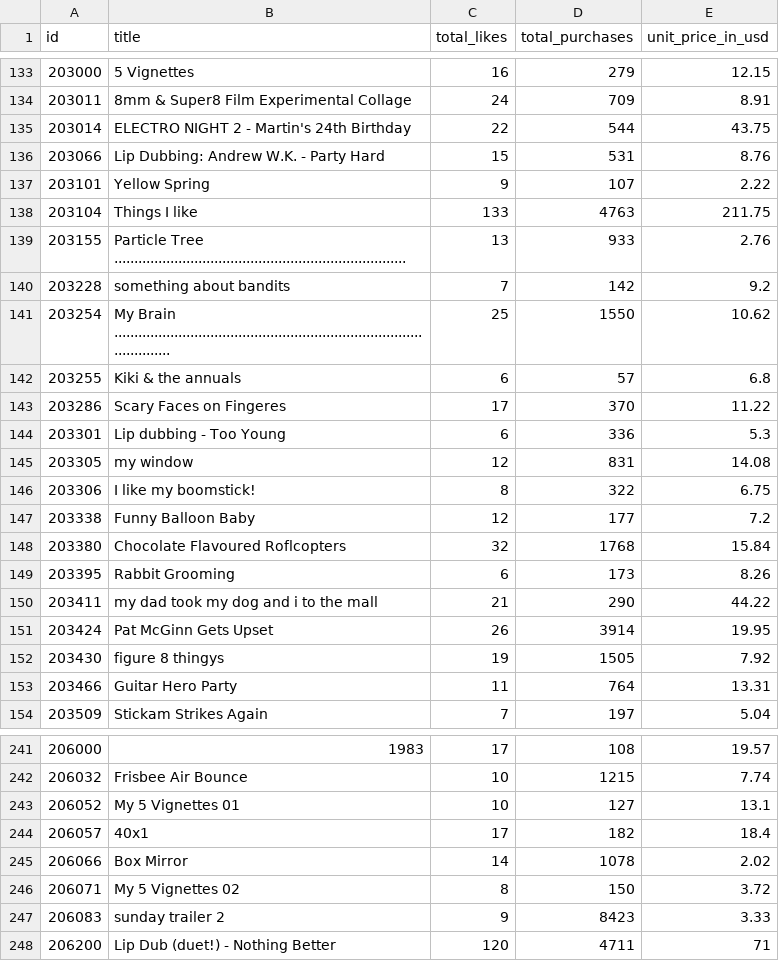
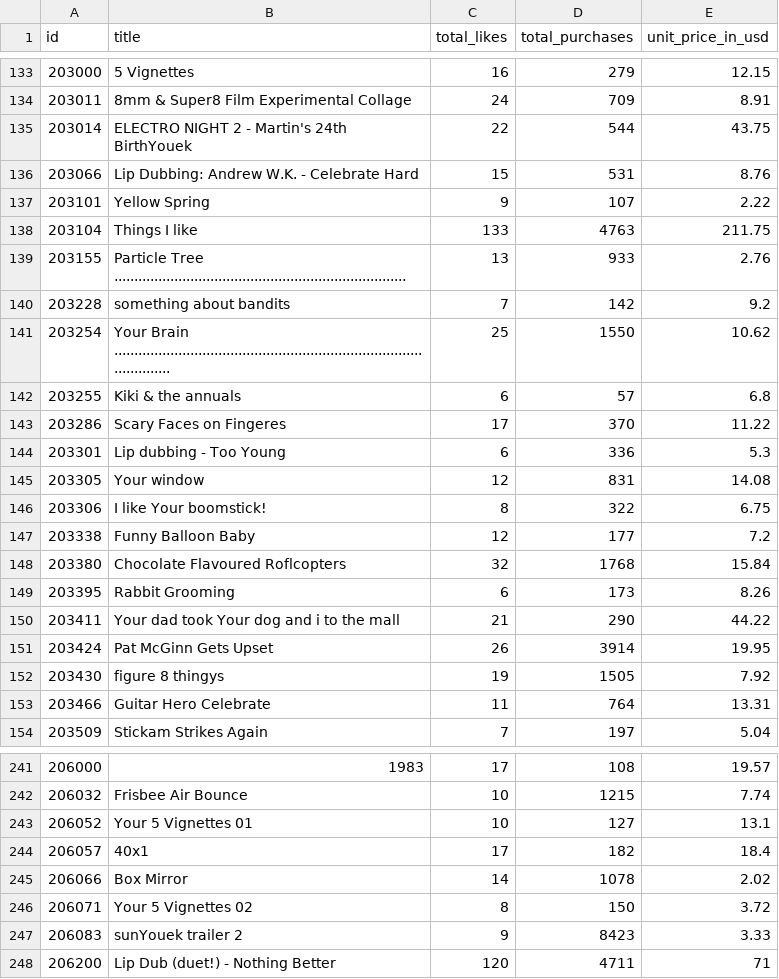
Before and after one commit to DrBrowntown/CSV-Analyzer, a CSV file: videos.csv, drawn as a sheet; only a part is shown, gaps mark what is left out; the diff covers the shown part only.

```diff
--- a/videos.csv
+++ b/videos.csv
@@ -134,4 +134,4 @@
 203011,8mm & Super8 Film Experimental Collage,24,709,8.91
-203014,ELECTRO NIGHT 2 - Martin's 24th Birthday,22,544,43.75
-203066,Lip Dubbing: Andrew W.K. - Party Hard,15,531,8.76
+203014,ELECTRO NIGHT 2 - Martin's 24th BirthYouek,22,544,43.75
+203066,Lip Dubbing: Andrew W.K. - Celebrate Hard,15,531,8.76
 203101,Yellow Spring,9,107,2.22
@@ -140,3 +140,3 @@
 203228,something about bandits,7,142,9.2
-203254,My Brain ...........................................................................................,25,1550,10.62
+203254,Your Brain ...........................................................................................,25,1550,10.62
 203255,Kiki & the annuals,6,57,6.8
@@ -144,4 +144,4 @@
 203301,Lip dubbing - Too Young,6,336,5.3
-203305,my window,12,831,14.08
-203306,I like my boomstick!,8,322,6.75
+203305,Your window,12,831,14.08
+203306,I like Your boomstick!,8,322,6.75
 203338,Funny Balloon Baby,12,177,7.2
@@ -149,6 +149,6 @@
 203395,Rabbit Grooming,6,173,8.26
-203411,my dad took my dog and i to the mall,21,290,44.22
+203411,Your dad took Your dog and i to the mall,21,290,44.22
 203424,Pat McGinn Gets Upset,26,3914,19.95
 203430,figure 8 thingys,19,1505,7.92
-203466,Guitar Hero Party,11,764,13.31
+203466,Guitar Hero Celebrate,11,764,13.31
 203509,Stickam Strikes Again,7,197,5.04
@@ -242,7 +242,7 @@
 206032,Frisbee Air Bounce,10,1215,7.74
-206052,My 5 Vignettes 01,10,127,13.1
+206052,Your 5 Vignettes 01,10,127,13.1
 206057,40x1,17,182,18.4
 206066,Box Mirror,14,1078,2.02
-206071,My 5 Vignettes 02,8,150,3.72
-206083,sunday trailer 2,9,8423,3.33
+206071,Your 5 Vignettes 02,8,150,3.72
+206083,sunYouek trailer 2,9,8423,3.33
 206200,Lip Dub (duet!) - Nothing Better,120,4711,71
```
Also changed, not shown: 127 edited cells elsewhere in this file, invalid.csv, valid.csv, 1 other file.
